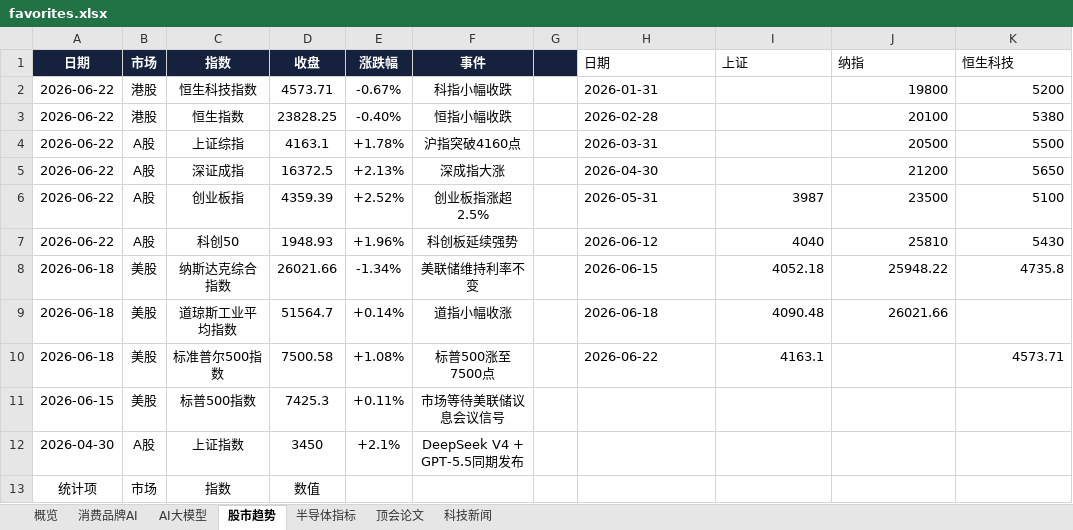
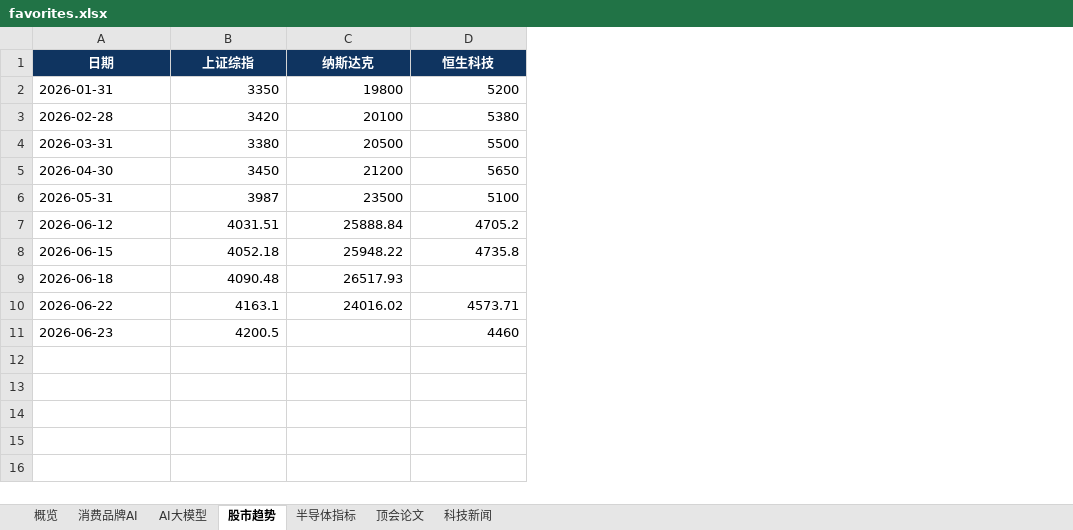
Before and after one commit to sjkncs/my-dev-favorites, an Excel workbook: favorites.xlsx, sheet 股市趋势, drawn as a sheet; values as stored, in another font and other column widths than the file's, no borders; charts and pictures not drawn; removed rows and columns are numbered as before the commit, all else as after; the diff names each change by its address in the sheet, - before the commit and + after, or states it on an @@ line.

```diff
--- a/favorites.xlsx (sheet 股市趋势)
+++ b/favorites.xlsx (sheet 股市趋势)
-column A (日期), rows 2-11: 2026-06-22 | 2026-06-22 | 2026-06-22 | 2026-06-22 | 2026-06-22 | 2026-06-22 | 2026-06-18 | 2026-06-18 | 2026-06-18 | 2026-06-15
-column B (市场), rows 2-11: 港股 | 港股 | A股 | A股 | A股 | A股 | 美股 | 美股 | 美股 | 美股
-column C (指数), rows 2-11: 恒生科技指数 | 恒生指数 | 上证综指 | 深证成指 | 创业板指 | 科创50 | 纳斯达克综合指数 | 道琼斯工业平均指数 | 标准普尔500指数 | 标普500指数
-column D (收盘), rows 2-11: 4573.71 | 23828.25 | 4163.1 | 16372.5 | 4359.39 | 1948.93 | 26021.66 | 51564.7 | 7500.58 | 7425.3
-column E (涨跌幅), rows 2-11: -0.67% | -0.40% | +1.78% | +2.13% | +2.52% | +1.96% | -1.34% | +0.14% | +1.08% | +0.11%
-column F (事件), rows 2-11: 科指小幅收跌 | 恒指小幅收跌 | 沪指突破4160点 | 深成指大涨 | 创业板指涨超2.5% | 科创板延续强势 | 美联储维持利率不变 | 道指小幅收涨 | 标普500涨至7500点 | 市场等待美联储议息会议信号
-column G, empty
@@ A1:D1 fill: none → #0F3460, bold: off → on, text colour: black → #FFFFFF, alignment: left → center @@
-B1: 上证
+B1: 上证综指
-C1: 纳指
+C1: 纳斯达克
-B2 (上证综指): (empty)
+B2 (上证综指): 3350
-B3 (上证综指): (empty)
+B3 (上证综指): 3420
-B4 (上证综指): (empty)
+B4 (上证综指): 3380
-B5 (上证综指): (empty)
+B5 (上证综指): 3450
-B7 (上证综指): 4040
+B7 (上证综指): 4031.51
-C7 (纳斯达克): 25810
+C7 (纳斯达克): 25888.84
-D7 (恒生科技): 5430
+D7 (恒生科技): 4705.2
-C9 (纳斯达克): 26021.66
+C9 (纳斯达克): 26517.93
-C10 (纳斯达克): (empty)
+C10 (纳斯达克): 24016.02
-A11 (日期): (empty)
+A11 (日期): 2026-06-23
-B11 (上证综指): (empty)
+B11 (上证综指): 4200.5
-D11 (恒生科技): (empty)
+D11 (恒生科技): 4460
-row 12: 2026-04-30 | A股 | 上证指数 | 3450 | +2.1% | DeepSeek V4 + GPT-5.5同期发布
-row 13: 统计项 | 市场 | 指数 | 数值
```
Also changed, not shown: sheet 科技新闻, sheet 顶会论文, sheet 消费品牌AI, sheet 半导体指标, sheet AI大模型, sheet 概览, charts or pictures, 12 other files.
